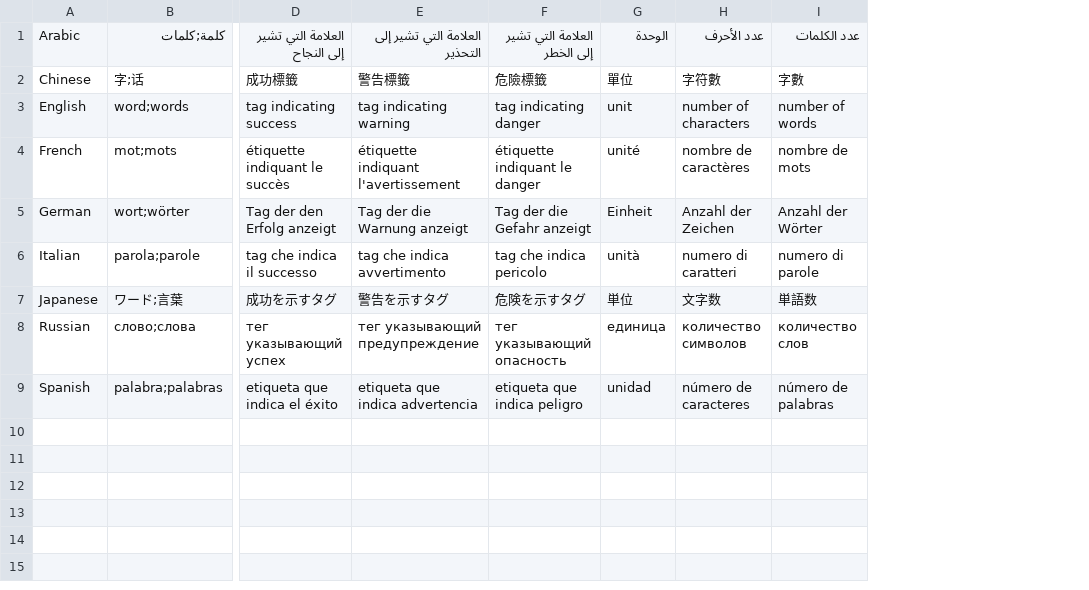
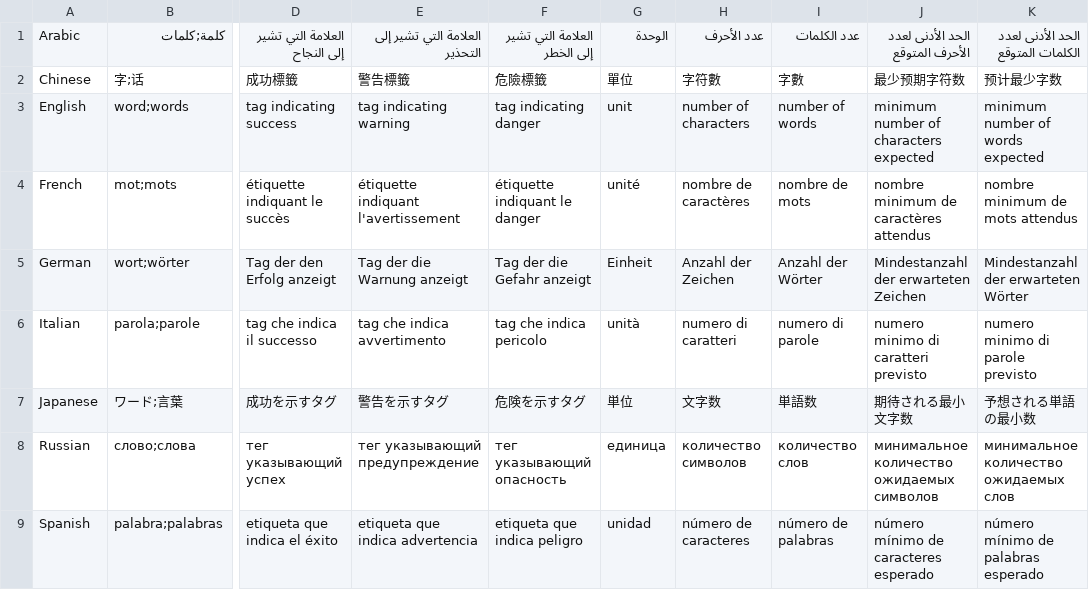
Before and after one commit to flarebyte/bubblegum-ui-textarea, a CSV file: scripts/translations.csv, drawn as a sheet; only a part is shown, gaps mark what is left out; the diff names each change by its address in the sheet, - before the commit and + after, or states it on an @@ line.

```diff
--- a/scripts/translations.csv
+++ b/scripts/translations.csv
+column J, rows 1-9: الحد الأدنى لعدد الأحرف المتوقع | 最少预期字符数 | minimum number of characters expected | nombre minimum de caractères attendus | Mindestanzahl der erwarteten Zeichen | numero minimo di caratteri previsto | 期待される最小文字数 | минимальное количество ожидаемых символов | número mínimo de caracteres esperado
+column K, rows 1-9: الحد الأدنى لعدد الكلمات المتوقع | 预计最少字数 | minimum number of words expected | nombre minimum de mots attendus | Mindestanzahl der erwarteten Wörter | numero minimo di parole previsto | 予想される単語の最小数 | минимальное количество ожидаемых слов | número mínimo de palabras esperado
```
Also changed, not shown: 5 other files.
